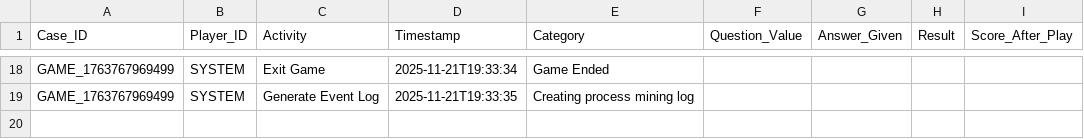
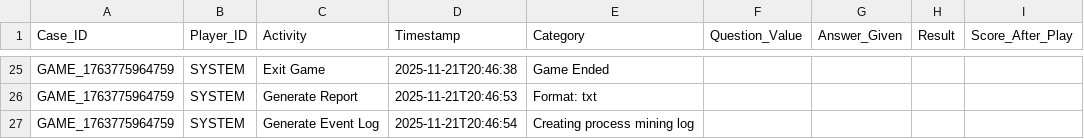
Before and after one commit to KaveeshRamsarran/COMP3607-Group-12, a CSV file: jeopardyproject/src/main/resources/reports/game_event_log.csv, drawn as a sheet; only a part is shown, gaps mark what is left out; addresses are those after the commit; the diff covers the shown part only; the diff names each change by its address in the sheet, - before the commit and + after, or states it on an @@ line.

```diff
--- a/jeopardyproject/src/main/resources/reports/game_event_log.csv
+++ b/jeopardyproject/src/main/resources/reports/game_event_log.csv
-A25 (Case_ID): GAME_1763767969499
+A25 (Case_ID): GAME_1763775964759
-D25 (Timestamp): 2025-11-21T19:33:34
+D25 (Timestamp): 2025-11-21T20:46:38
+row 26: GAME_1763775964759 | SYSTEM | Generate Report | 2025-11-21T20:46:53 | Format: txt
-A27 (Case_ID): GAME_1763767969499
+A27 (Case_ID): GAME_1763775964759
-D27 (Timestamp): 2025-11-21T19:33:35
+D27 (Timestamp): 2025-11-21T20:46:54
```
Also changed, not shown: 13 added rows, 6 removed rows and 31 edited cells elsewhere in this file, 23 other files.
